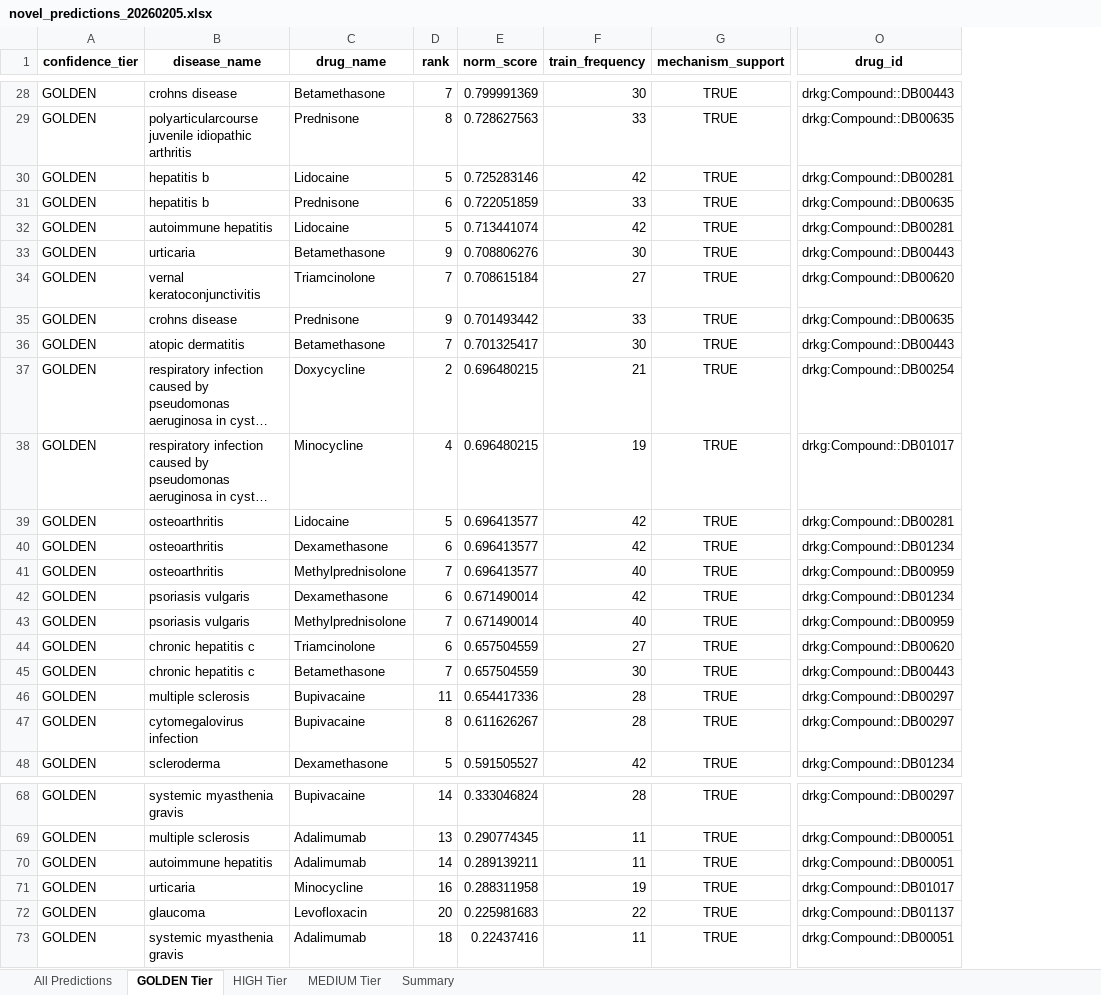
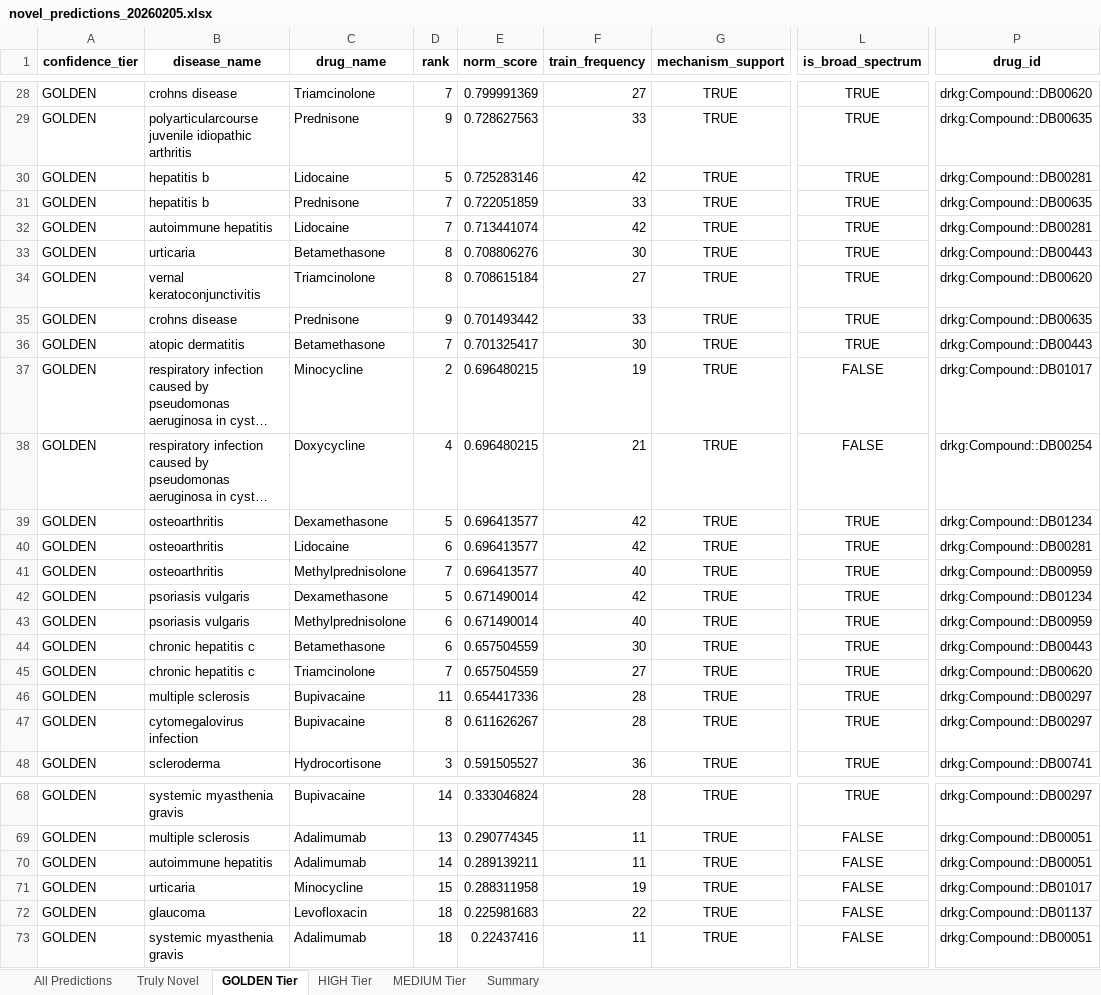
Before and after one commit to Jameshuff91/open-cure, an Excel workbook: data/deliverables/novel_predictions_20260205.xlsx, sheet GOLDEN Tier, drawn as a sheet; only a part is shown, gaps mark what is left out; long unchanged cells end in …; values as stored, in another font and other column widths than the file's, no borders; addresses are those after the commit; the diff covers the shown part only; the diff names each change by its address in the sheet, - before the commit and + after, or states it on an @@ line.

```diff
--- a/data/deliverables/novel_predictions_20260205.xlsx (sheet GOLDEN Tier)
+++ b/data/deliverables/novel_predictions_20260205.xlsx (sheet GOLDEN Tier)
+sheet tab: Truly Novel
+column L (is_broad_spectrum), rows 28-48: TRUE | TRUE | TRUE | TRUE | TRUE | TRUE | TRUE | TRUE | TRUE | FALSE | FALSE | TRUE | TRUE | TRUE | TRUE | TRUE | TRUE | TRUE | TRUE | TRUE | TRUE; rows 68-73: TRUE | FALSE | FALSE | FALSE | FALSE | FALSE
-C28 (drug_name): Betamethasone
+C28 (drug_name): Triamcinolone
-F28 (train_frequency): 30
+F28 (train_frequency): 27
-P28 (drug_id): drkg:Compound::DB00443
+P28 (drug_id): drkg:Compound::DB00620
-D29 (rank): 8
+D29 (rank): 9
-D31 (rank): 6
+D31 (rank): 7
-D32 (rank): 5
+D32 (rank): 7
-D33 (rank): 9
+D33 (rank): 8
-D34 (rank): 7
+D34 (rank): 8
-C37 (drug_name): Doxycycline
+C37 (drug_name): Minocycline
-F37 (train_frequency): 21
+F37 (train_frequency): 19
-P37 (drug_id): drkg:Compound::DB00254
+P37 (drug_id): drkg:Compound::DB01017
-C38 (drug_name): Minocycline
+C38 (drug_name): Doxycycline
-F38 (train_frequency): 19
+F38 (train_frequency): 21
-P38 (drug_id): drkg:Compound::DB01017
+P38 (drug_id): drkg:Compound::DB00254
-C39 (drug_name): Lidocaine
+C39 (drug_name): Dexamethasone
-P39 (drug_id): drkg:Compound::DB00281
+P39 (drug_id): drkg:Compound::DB01234
-C40 (drug_name): Dexamethasone
+C40 (drug_name): Lidocaine
-P40 (drug_id): drkg:Compound::DB01234
+P40 (drug_id): drkg:Compound::DB00281
-D42 (rank): 6
+D42 (rank): 5
-D43 (rank): 7
+D43 (rank): 6
-C44 (drug_name): Triamcinolone
+C44 (drug_name): Betamethasone
-F44 (train_frequency): 27
+F44 (train_frequency): 30
-P44 (drug_id): drkg:Compound::DB00620
+P44 (drug_id): drkg:Compound::DB00443
-C45 (drug_name): Betamethasone
+C45 (drug_name): Triamcinolone
-F45 (train_frequency): 30
+F45 (train_frequency): 27
-P45 (drug_id): drkg:Compound::DB00443
+P45 (drug_id): drkg:Compound::DB00620
-C48 (drug_name): Dexamethasone
+C48 (drug_name): Hydrocortisone
-D48 (rank): 5
+D48 (rank): 3
-F48 (train_frequency): 42
+F48 (train_frequency): 36
-P48 (drug_id): drkg:Compound::DB01234
+P48 (drug_id): drkg:Compound::DB00741
-D71 (rank): 16
+D71 (rank): 15
-D72 (rank): 20
+D72 (rank): 18
```
Also changed, not shown: 49 edited cells elsewhere in this sheet, sheet All Predictions, sheet MEDIUM Tier, sheet HIGH Tier, sheet Summary, 6 other files.
